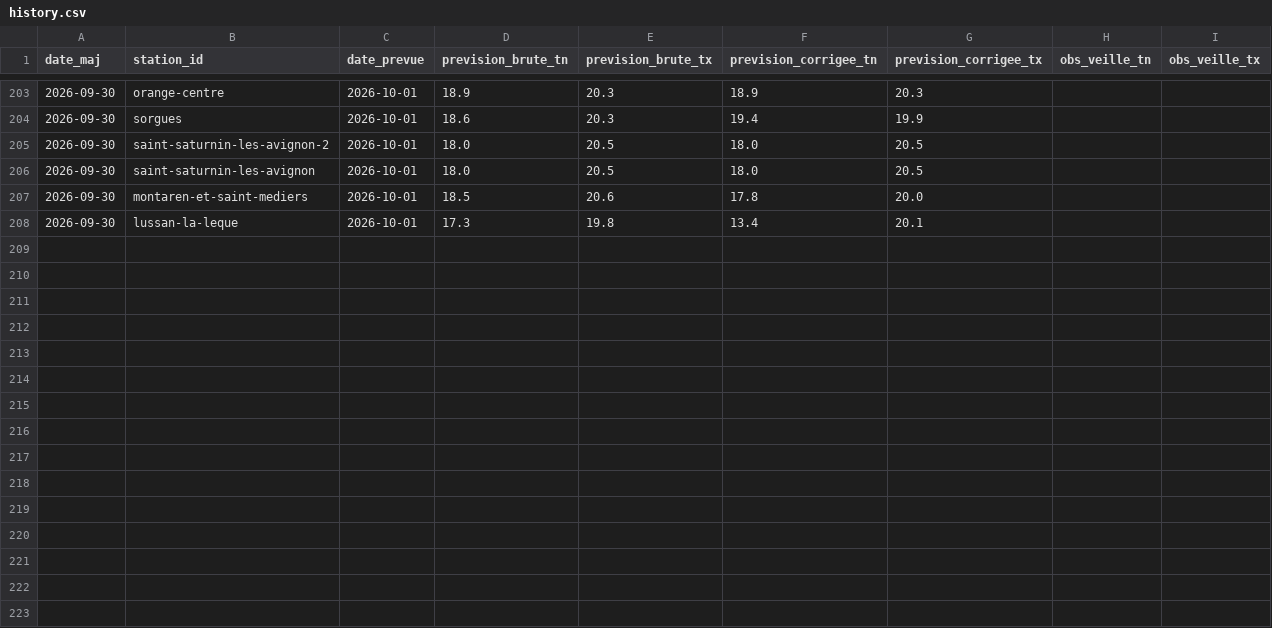
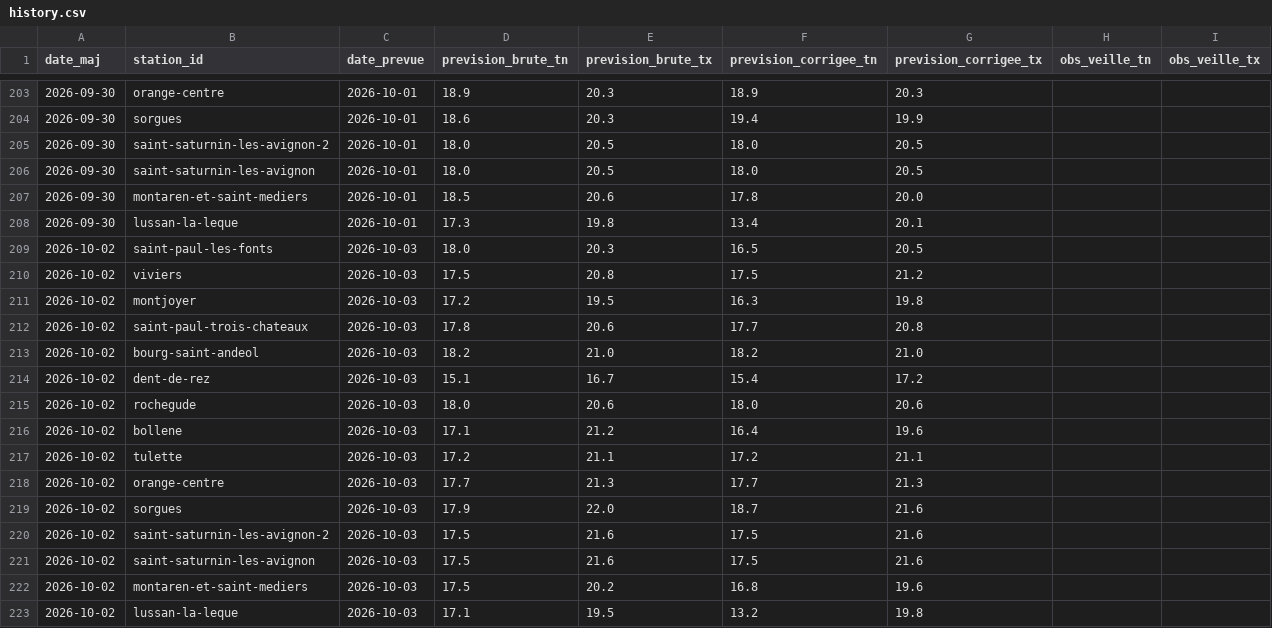
Before and after one commit to cedfavand-ops/gard-meteo, a CSV file: data/history.csv, drawn as a sheet; only a part is shown, gaps mark what is left out.

```diff
--- a/data/history.csv
+++ b/data/history.csv
@@ -208 +208,16 @@ date_maj,station_id,date_prevue,prevision_brute_tn,prevision_brute_tx,prevision_
 2026-09-30,lussan-la-leque,2026-10-01,17.3,19.8,13.4,20.1,,
+2026-10-02,saint-paul-les-fonts,2026-10-03,18.0,20.3,16.5,20.5,,
+2026-10-02,viviers,2026-10-03,17.5,20.8,17.5,21.2,,
+2026-10-02,montjoyer,2026-10-03,17.2,19.5,16.3,19.8,,
+2026-10-02,saint-paul-trois-chateaux,2026-10-03,17.8,20.6,17.7,20.8,,
+2026-10-02,bourg-saint-andeol,2026-10-03,18.2,21.0,18.2,21.0,,
+2026-10-02,dent-de-rez,2026-10-03,15.1,16.7,15.4,17.2,,
+2026-10-02,rochegude,2026-10-03,18.0,20.6,18.0,20.6,,
+2026-10-02,bollene,2026-10-03,17.1,21.2,16.4,19.6,,
+2026-10-02,tulette,2026-10-03,17.2,21.1,17.2,21.1,,
+2026-10-02,orange-centre,2026-10-03,17.7,21.3,17.7,21.3,,
+2026-10-02,sorgues,2026-10-03,17.9,22.0,18.7,21.6,,
+2026-10-02,saint-saturnin-les-avignon-2,2026-10-03,17.5,21.6,17.5,21.6,,
+2026-10-02,saint-saturnin-les-avignon,2026-10-03,17.5,21.6,17.5,21.6,,
+2026-10-02,montaren-et-saint-mediers,2026-10-03,17.5,20.2,16.8,19.6,,
+2026-10-02,lussan-la-leque,2026-10-03,17.1,19.5,13.2,19.8,,
```
Also changed, not shown: 2 other files.
